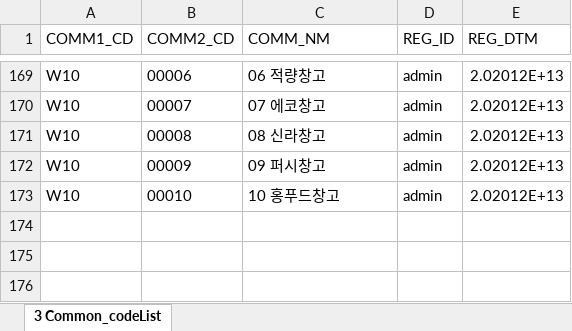
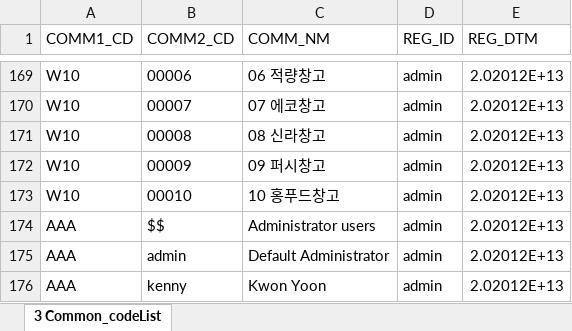
Before and after one commit to Acepmon/haccp_mes, an Excel workbook: database/seeds/common_code.xlsx, sheet 3 Common_codeList, drawn as a sheet; only a part is shown, gaps mark what is left out; values as stored, in another font and other column widths than the file's, no borders; the diff names each change by its address in the sheet, - before the commit and + after, or states it on an @@ line.

```diff
--- a/database/seeds/common_code.xlsx (sheet 3 Common_codeList)
+++ b/database/seeds/common_code.xlsx (sheet 3 Common_codeList)
+row 174: AAA | $$ | Administrator users | admin | 2.02012E+13
+row 175: AAA | admin | Default Administrator | admin | 2.02012E+13
+row 176: AAA | kenny | Kwon Yoon | admin | 2.02012E+13
```
Also changed, not shown: 17 other files.
